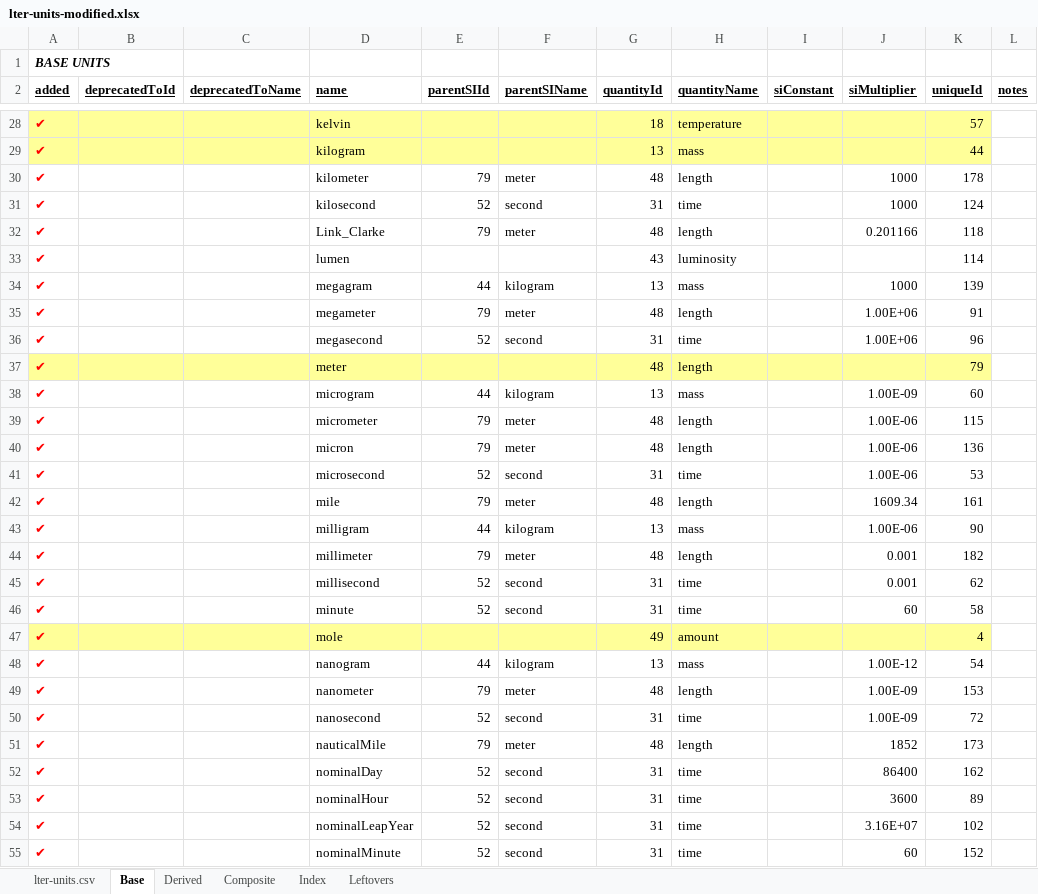
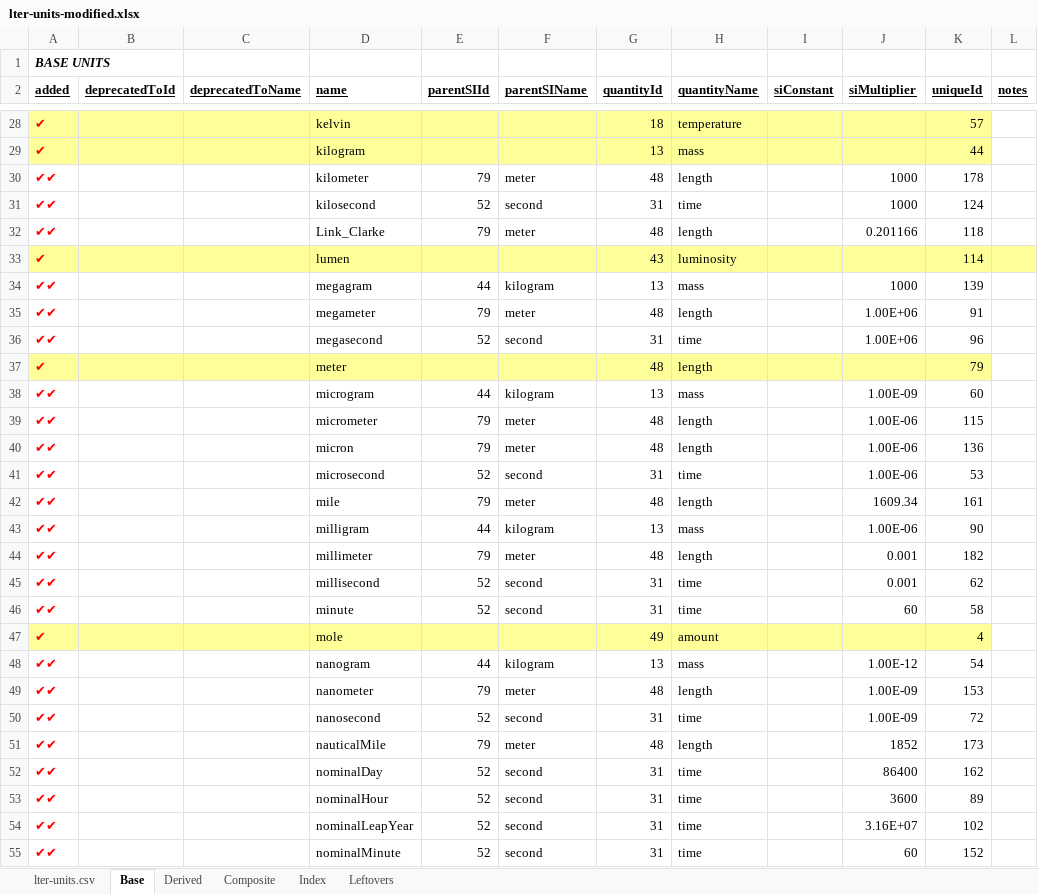
Before and after one commit to NCEAS/semtools, an Excel workbook: dev/oboe/lter-units-modified.xlsx, sheet Base, drawn as a sheet; only a part is shown, gaps mark what is left out; values as stored, in another font and other column widths than the file's, no borders; the diff covers the shown part only; the diff names each change by its address in the sheet, - before the commit and + after, or states it on an @@ line.

Commit message:
finished the base units and base-unit conversions -- didn't add comments however

```diff
--- a/dev/oboe/lter-units-modified.xlsx (sheet Base)
+++ b/dev/oboe/lter-units-modified.xlsx (sheet Base)
-A30:A32 (added): ✔
+A30:A32 (added): ✔✔
-A33:L33 fill: none
+A33:L33 fill: #FFFF99
-A34:A36 (added): ✔
+A34:A36 (added): ✔✔
-A38:A46 (added): ✔
+A38:A46 (added): ✔✔
-A48:A55 (added): ✔
+A48:A55 (added): ✔✔
```
Also changed, not shown: 30 edited cells and cell formats elsewhere in this sheet, 1 other file.
